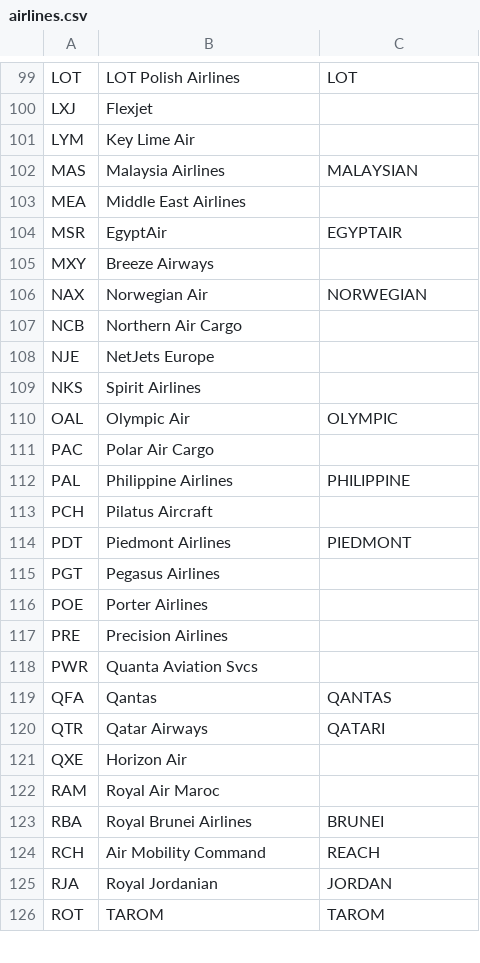
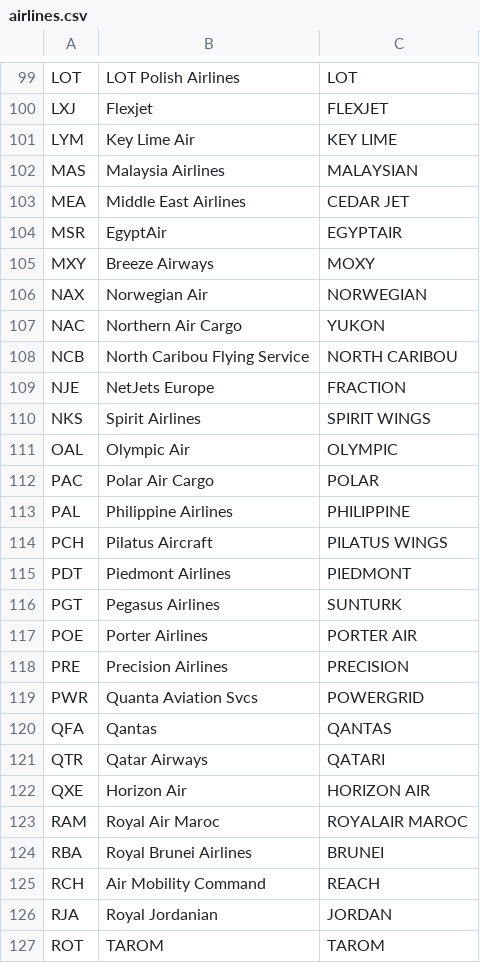
Before and after one commit to dpoler/FlightRadarCYD, a CSV file: airlines.csv, drawn as a sheet; only a part is shown, gaps mark what is left out; addresses are those after the commit; the diff covers the shown part only; the diff names each change by its address in the sheet, - before the commit and + after, or states it on an @@ line.

```diff
--- a/airlines.csv
+++ b/airlines.csv
-C100: (empty)
+C100: FLEXJET
-C101: (empty)
+C101: KEY LIME
-C103: (empty)
+C103: CEDAR JET
-C105: (empty)
+C105: MOXY
+row 107: NAC | Northern Air Cargo | YUKON
-B108: Northern Air Cargo
+B108: North Caribou Flying Service
-C108: (empty)
+C108: NORTH CARIBOU
-C109: (empty)
+C109: FRACTION
-C110: (empty)
+C110: SPIRIT WINGS
-C112: (empty)
+C112: POLAR
-C114: (empty)
+C114: PILATUS WINGS
-C116: (empty)
+C116: SUNTURK
-C117: (empty)
+C117: PORTER AIR
-C118: (empty)
+C118: PRECISION
-C119: (empty)
+C119: POWERGRID
-C122: (empty)
+C122: HORIZON AIR
-C123: (empty)
+C123: ROYALAIR MAROC
```
Also changed, not shown: 1 added row, 1 removed row and 53 edited cells elsewhere in this file.
